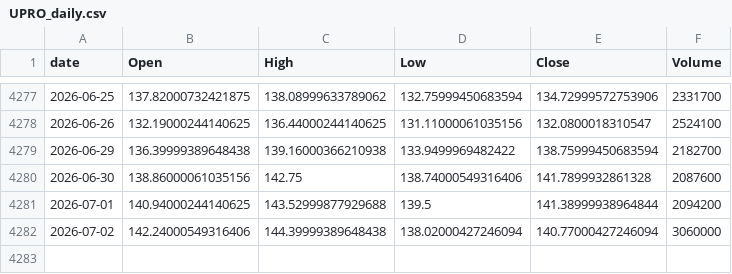
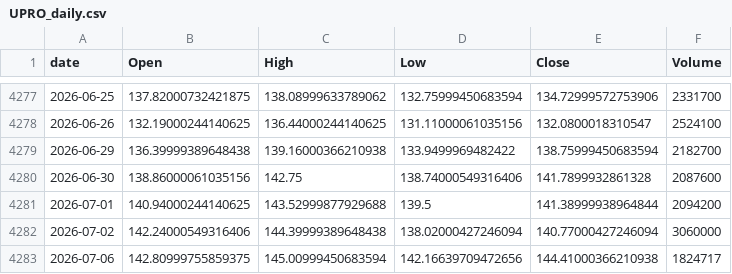
Before and after one commit to jeencare/sp500-strategy, a CSV file: data/UPRO_daily.csv, drawn as a sheet; only a part is shown, gaps mark what is left out; the diff names each change by its address in the sheet, - before the commit and + after, or states it on an @@ line.

```diff
--- a/data/UPRO_daily.csv
+++ b/data/UPRO_daily.csv
+row 4283: 2026-07-06 | 142.80999755859375 | 145.00999450683594 | 142.16639709472656 | 144.41000366210938 | 1824717
```
Also changed, not shown: data/QQQM_daily.csv, data/QQQ_daily.csv, 10 other files.
